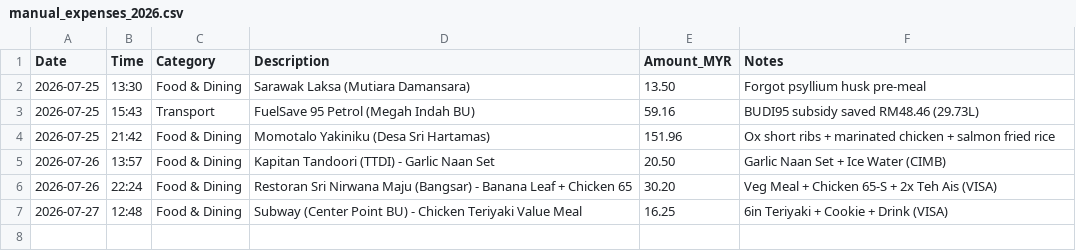
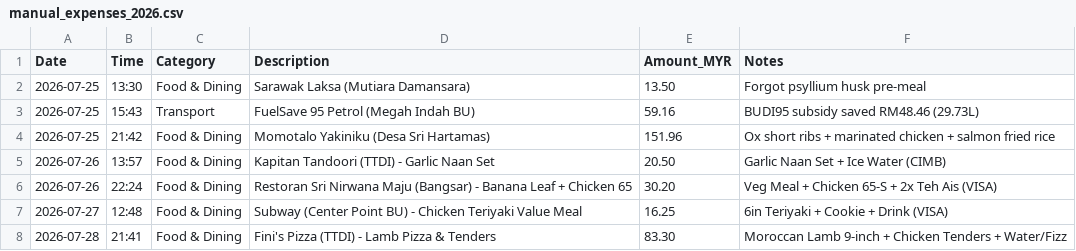
Before and after one commit to GaneshPramodK/finance-automation, a CSV file: data/manual_expenses_2026.csv, drawn as a sheet.

Commit message:
Log Fini Pizza expense

```diff
--- a/data/manual_expenses_2026.csv
+++ b/data/manual_expenses_2026.csv
@@ -7 +7,2 @@ Date,Time,Category,Description,Amount_MYR,Notes
 2026-07-27,12:48,Food & Dining,Subway (Center Point BU) - Chicken Teriyaki Value Meal,16.25,6in Teriyaki + Cookie + Drink (VISA)
+2026-07-28,21:41,Food & Dining,Fini's Pizza (TTDI) - Lamb Pizza & Tenders,83.30,Moroccan Lamb 9-inch + Chicken Tenders + Water/Fizz
```
